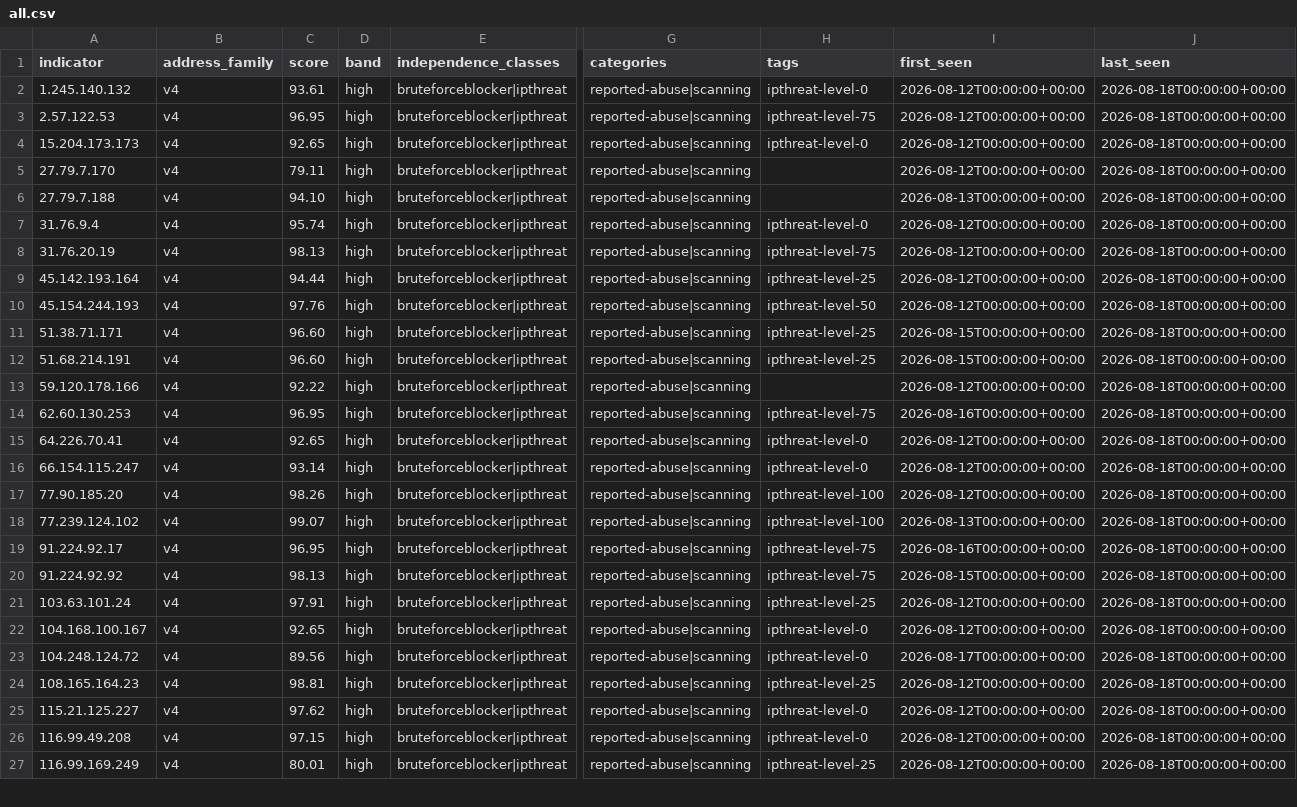
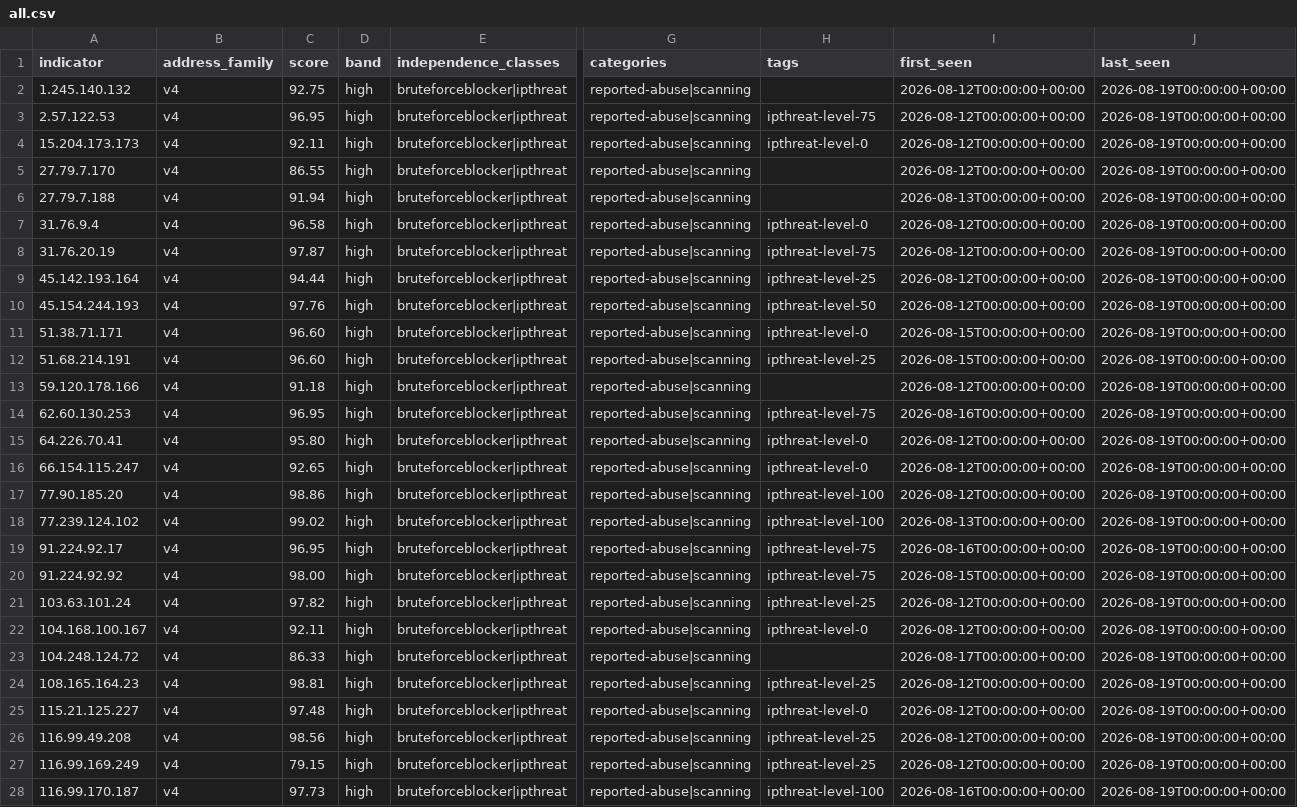
Before and after one commit to neilweitzel/xfeeds, a CSV file: feeds/clean/all.csv, drawn as a sheet; only a part is shown, gaps mark what is left out; rows hold the shown columns only; the diff covers the shown part only; the diff names each change by its address in the sheet, - before the commit and + after, or states it on an @@ line.

```diff
--- a/feeds/clean/all.csv
+++ b/feeds/clean/all.csv
-C2 (score): 93.61
+C2 (score): 92.75
-H2 (tags): ipthreat-level-0
+H2 (tags): (empty)
-J2:J27 (last_seen): 2026-08-18T00:00:00+00:00
+J2:J27 (last_seen): 2026-08-19T00:00:00+00:00
-C4 (score): 92.65
+C4 (score): 92.11
-C5 (score): 79.11
+C5 (score): 86.55
-C6 (score): 94.10
+C6 (score): 91.94
-C7 (score): 95.74
+C7 (score): 96.58
-C8 (score): 98.13
+C8 (score): 97.87
-H11 (tags): ipthreat-level-25
+H11 (tags): ipthreat-level-0
-C13 (score): 92.22
+C13 (score): 91.18
-C15 (score): 92.65
+C15 (score): 95.80
-C16 (score): 93.14
+C16 (score): 92.65
-C17 (score): 98.26
+C17 (score): 98.86
-C18 (score): 99.07
+C18 (score): 99.02
-C20 (score): 98.13
+C20 (score): 98.00
-C21 (score): 97.91
+C21 (score): 97.82
-C22 (score): 92.65
+C22 (score): 92.11
-C23 (score): 89.56
+C23 (score): 86.33
-H23 (tags): ipthreat-level-0
+H23 (tags): (empty)
-C25 (score): 97.62
+C25 (score): 97.48
-C26 (score): 97.15
+C26 (score): 98.56
-H26 (tags): ipthreat-level-0
+H26 (tags): ipthreat-level-25
-C27 (score): 80.01
+C27 (score): 79.15
+row 28: 116.99.170.187 | v4 | 97.73 | high | bruteforceblocker|ipthreat | reported-abuse|scanning | ipthreat-level-100 | 2026-08-16T00:00:00+00:00 | 2026-08-19T00:00:00+00:00
```
Also changed, not shown: 1 added row and 42 edited cells elsewhere in this file, 51 other files.
